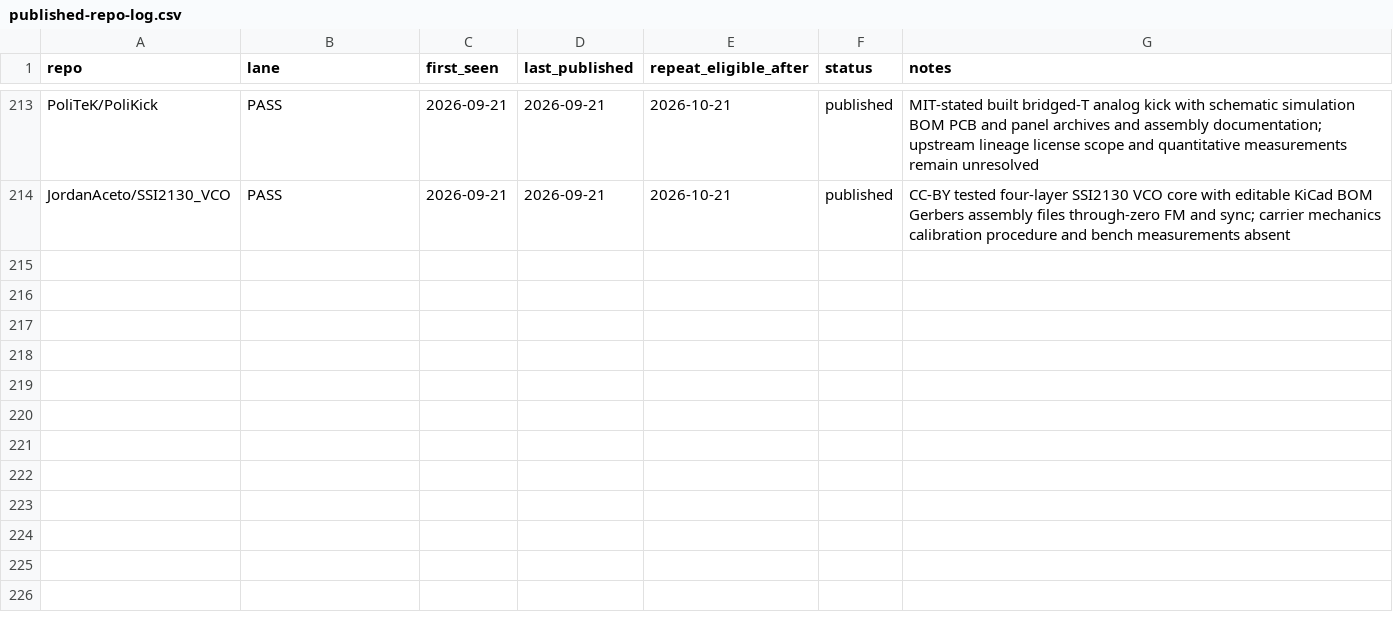
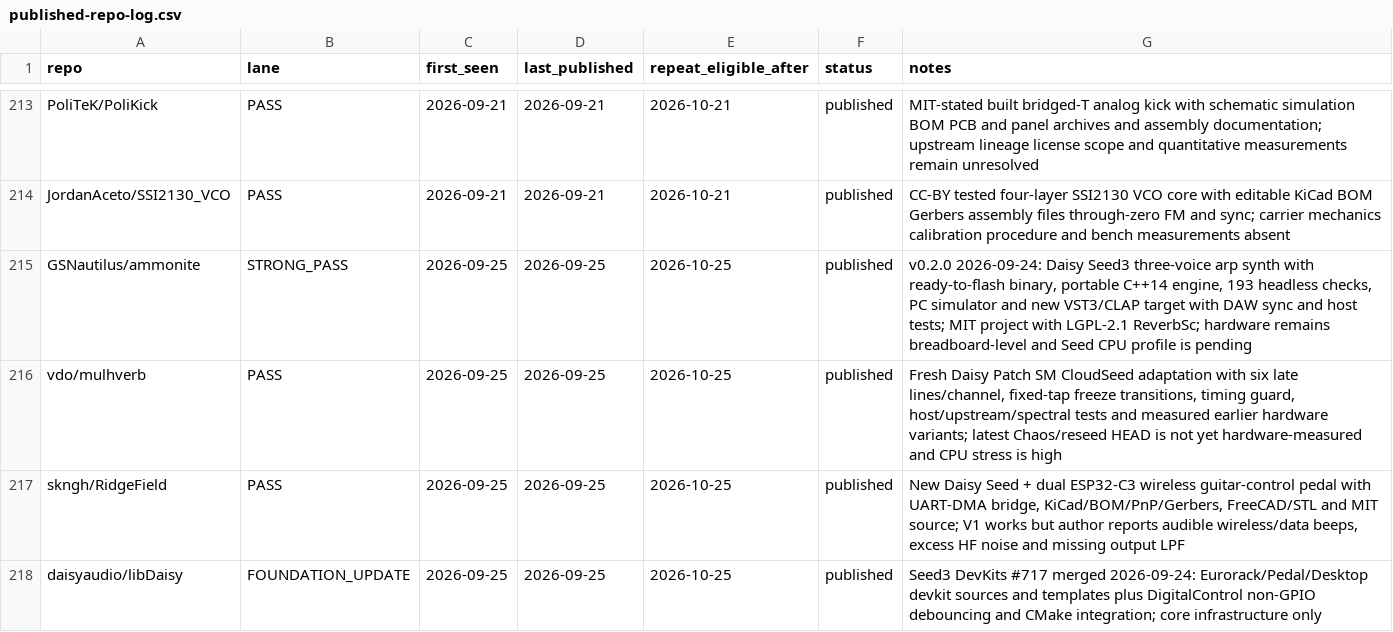
Before and after one commit to Denys/embedded-audio-mine, a CSV file: data/published-repo-log.csv, drawn as a sheet; only a part is shown, gaps mark what is left out; the diff names each change by its address in the sheet, - before the commit and + after, or states it on an @@ line.

Commit message:
Add Daisy/Teensy watch digest 2026-09-25

```diff
--- a/data/published-repo-log.csv
+++ b/data/published-repo-log.csv
+row 215: GSNautilus/ammonite | STRONG_PASS | 2026-09-25 | 2026-09-25 | 2026-10-25 | published | v0.2.0 2026-09-24: Daisy Seed3 three-voice arp synth with ready-to-flash binary, portable C++14 engine, 193 headless checks, PC simulator and new VST3/CLAP target with DAW sync and host tests; MIT project with LGPL-2.1 ReverbSc; hardware remains breadboard-level and Seed CPU profile is pending
+row 216: vdo/mulhverb | PASS | 2026-09-25 | 2026-09-25 | 2026-10-25 | published | Fresh Daisy Patch SM CloudSeed adaptation with six late lines/channel, fixed-tap freeze transitions, timing guard, host/upstream/spectral tests and measured earlier hardware variants; latest Chaos/reseed HEAD is not yet hardware-measured and CPU stress is high
+row 217: skngh/RidgeField | PASS | 2026-09-25 | 2026-09-25 | 2026-10-25 | published | New Daisy Seed + dual ESP32-C3 wireless guitar-control pedal with UART-DMA bridge, KiCad/BOM/PnP/Gerbers, FreeCAD/STL and MIT source; V1 works but author reports audible wireless/data beeps, excess HF noise and missing output LPF
+row 218: daisyaudio/libDaisy | FOUNDATION_UPDATE | 2026-09-25 | 2026-09-25 | 2026-10-25 | published | Seed3 DevKits #717 merged 2026-09-24: Eurorack/Pedal/Desktop devkit sources and templates plus DigitalControl non-GPIO debouncing and CMake integration; core infrastructure only
```
Also changed, not shown: data/common-anti-repeat-index.csv, 1 other file.
